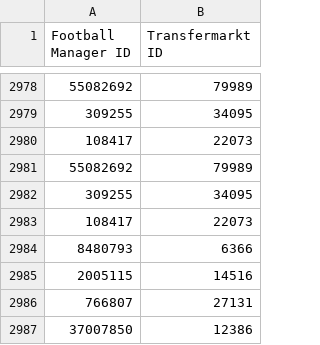
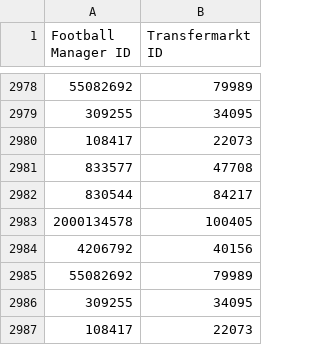
Before and after one commit to krissmed/Football-transfer-scripts, a CSV file: Repo/Staff.csv, drawn as a sheet; only a part is shown, gaps mark what is left out; the shorter side is filled out with more unchanged rows.

Commit message:
Update Player and Staff Repo

```diff
--- a/Repo/Staff.csv
+++ b/Repo/Staff.csv
@@ -2980,2 +2980,6 @@ Football Manager ID,Transfermarkt ID
 108417,22073
+833577,47708
+830544,84217
+2000134578,100405
+4206792,40156
 55082692,79989
```
Also changed, not shown: Repo/Player.csv, 2 other files.
